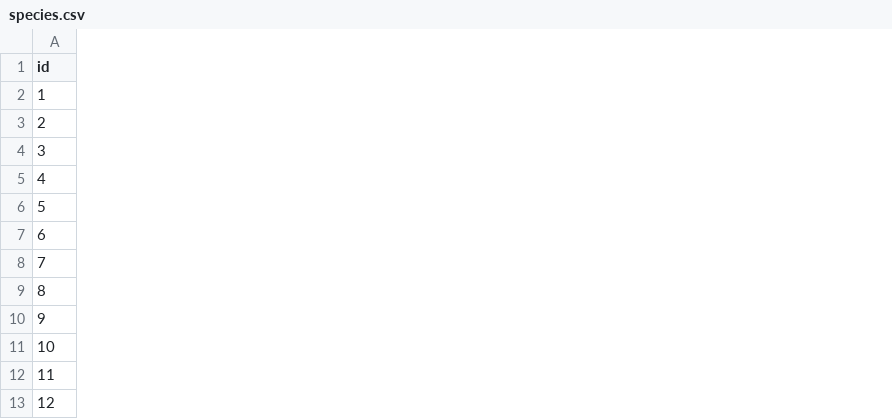
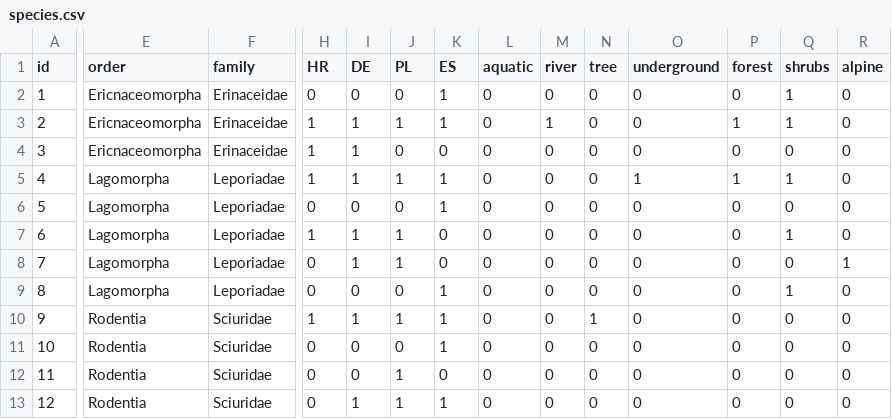
Before and after one commit to NERC-CEH/imammalia-app, a CSV file: src/Home/Species/species.csv, drawn as a sheet; only a part is shown, gaps mark what is left out; the diff covers the shown part only; the diff names each change by its address in the sheet, - before the commit and + after, or states it on an @@ line.

Commit message:
#14 Enable species filtering per country

```diff
--- a/src/Home/Species/species.csv
+++ b/src/Home/Species/species.csv
+column E (order), rows 2-13: Ericnaceomorpha | Ericnaceomorpha | Ericnaceomorpha | Lagomorpha | Lagomorpha | Lagomorpha | Lagomorpha | Lagomorpha | Rodentia | Rodentia | Rodentia | Rodentia
+column F (family), rows 2-13: Erinaceidae | Erinaceidae | Erinaceidae | Leporiadae | Leporiadae | Leporiadae | Leporiadae | Leporiadae | Sciuridae | Sciuridae | Sciuridae | Sciuridae
+column H (HR), rows 2-13: 0 | 1 | 1 | 1 | 0 | 1 | 0 | 0 | 1 | 0 | 0 | 0
+column I (DE), rows 2-13: 0 | 1 | 1 | 1 | 0 | 1 | 1 | 0 | 1 | 0 | 0 | 1
+column J (PL), rows 2-13: 0 | 1 | 0 | 1 | 0 | 1 | 1 | 0 | 1 | 0 | 1 | 1
+column K (ES), rows 2-13: 1 | 1 | 0 | 1 | 1 | 0 | 0 | 1 | 1 | 1 | 0 | 1
+column L (aquatic), rows 2-13: all 0
+column M (river), rows 2-13: 0 | 1 | 0 | 0 | 0 | 0 | 0 | 0 | 0 | 0 | 0 | 0
+column N (tree), rows 2-13: 0 | 0 | 0 | 0 | 0 | 0 | 0 | 0 | 1 | 0 | 0 | 0
+column O (underground), rows 2-13: 0 | 0 | 0 | 1 | 0 | 0 | 0 | 0 | 0 | 0 | 0 | 0
+column P (forest), rows 2-13: 0 | 1 | 0 | 1 | 0 | 0 | 0 | 0 | 0 | 0 | 0 | 0
+column Q (shrubs), rows 2-13: 1 | 1 | 0 | 1 | 0 | 1 | 0 | 1 | 0 | 0 | 0 | 0
+column R (alpine), rows 2-13: 0 | 0 | 0 | 0 | 0 | 0 | 1 | 0 | 0 | 0 | 0 | 0
```
Also changed, not shown: 10 added columns elsewhere in this file, 7 other files.
